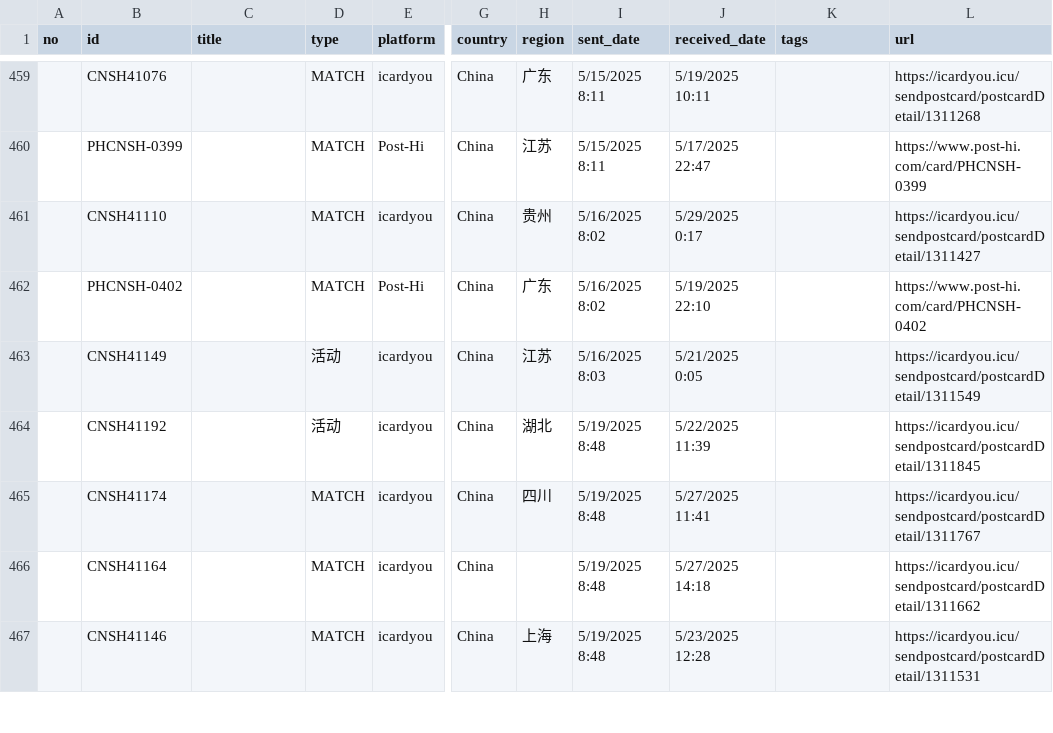
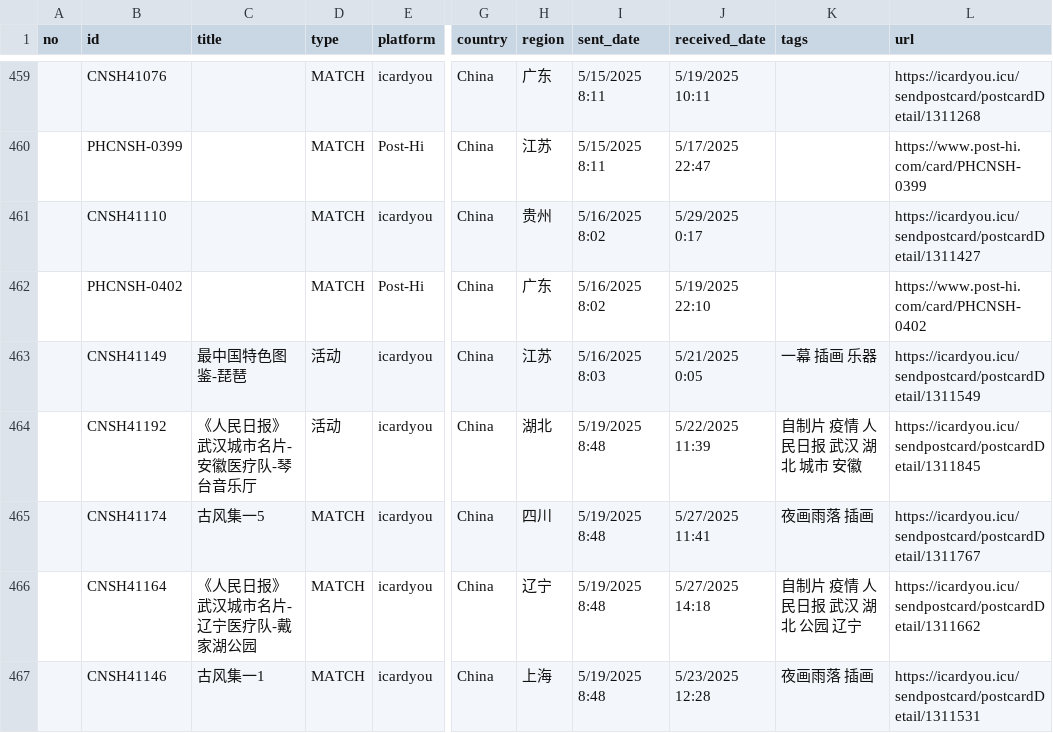
Before and after one commit to JiYouMCC/postcards, a CSV file: _data/sent.csv, drawn as a sheet; only a part is shown, gaps mark what is left out; the diff covers the shown part only; the diff names each change by its address in the sheet, - before the commit and + after, or states it on an @@ line.

```diff
--- a/_data/sent.csv
+++ b/_data/sent.csv
-C463 (title): (empty)
+C463 (title): 最中国特色图鉴-琵琶
-K463 (tags): (empty)
+K463 (tags): 一幕 插画 乐器
-C464 (title): (empty)
+C464 (title): 《人民日报》武汉城市名片-安徽医疗队-琴台音乐厅
-K464 (tags): (empty)
+K464 (tags): 自制片 疫情 人民日报 武汉 湖北 城市 安徽
-C465 (title): (empty)
+C465 (title): 古风集一5
-K465 (tags): (empty)
+K465 (tags): 夜画雨落 插画
-C466 (title): (empty)
+C466 (title): 《人民日报》武汉城市名片-辽宁医疗队-戴家湖公园
-H466 (region): (empty)
+H466 (region): 辽宁
-K466 (tags): (empty)
+K466 (tags): 自制片 疫情 人民日报 武汉 湖北 公园 辽宁
-C467 (title): (empty)
+C467 (title): 古风集一1
-K467 (tags): (empty)
+K467 (tags): 夜画雨落 插画
```
Also changed, not shown: 1 added row and 12 edited cells elsewhere in this file, 2 other files.
